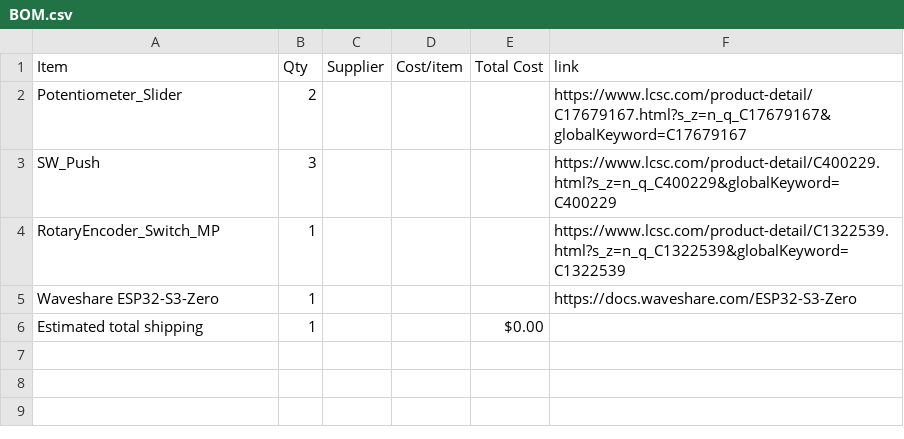
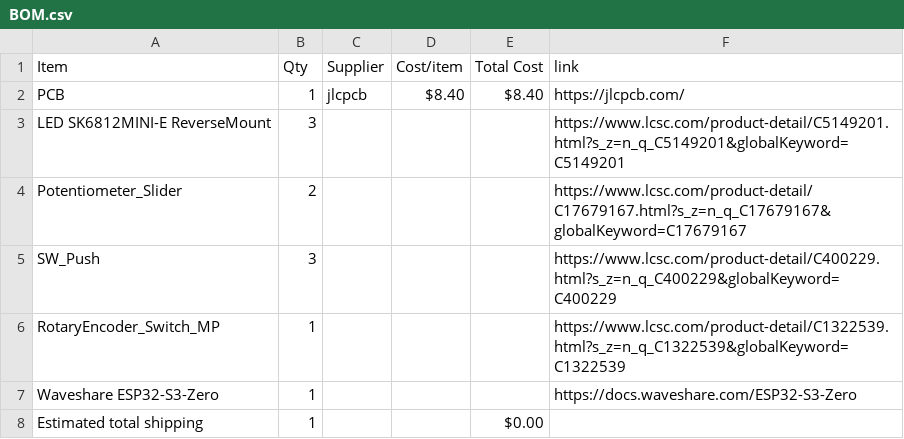
Before and after one commit to lima6-tech/MidiBoard, a CSV file: BOM.csv, drawn as a sheet; the diff names each change by its address in the sheet, - before the commit and + after, or states it on an @@ line.

Commit message:
Add new items to BOM.csv with links

```diff
--- a/BOM.csv
+++ b/BOM.csv
+row 2: PCB | 1 | jlcpcb | $8.40 | $8.40 | https://jlcpcb.com/
+row 3: LED SK6812MINI-E ReverseMount | 3 |  |  |  | https://www.lcsc.com/product-detail/C5149201.html?s_z=n_q_C5149201&globalKeyword=C5149201
```
